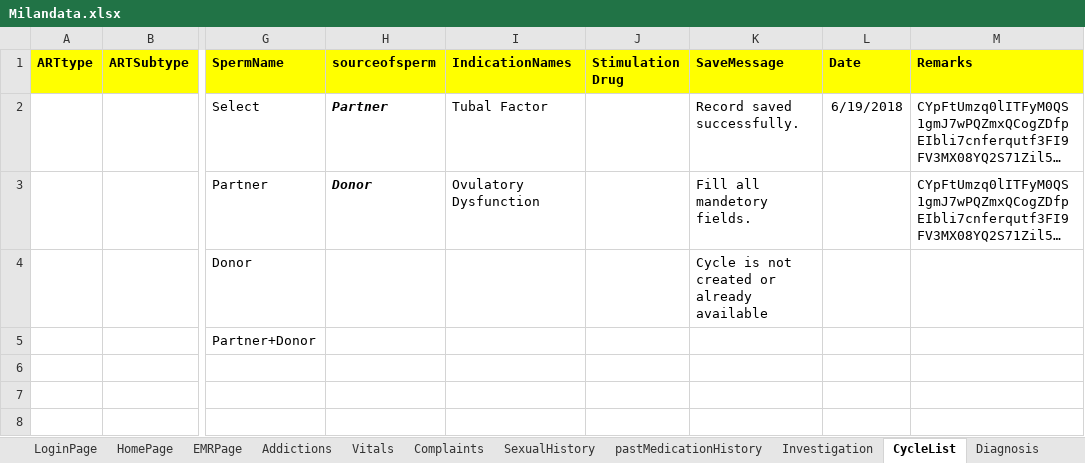
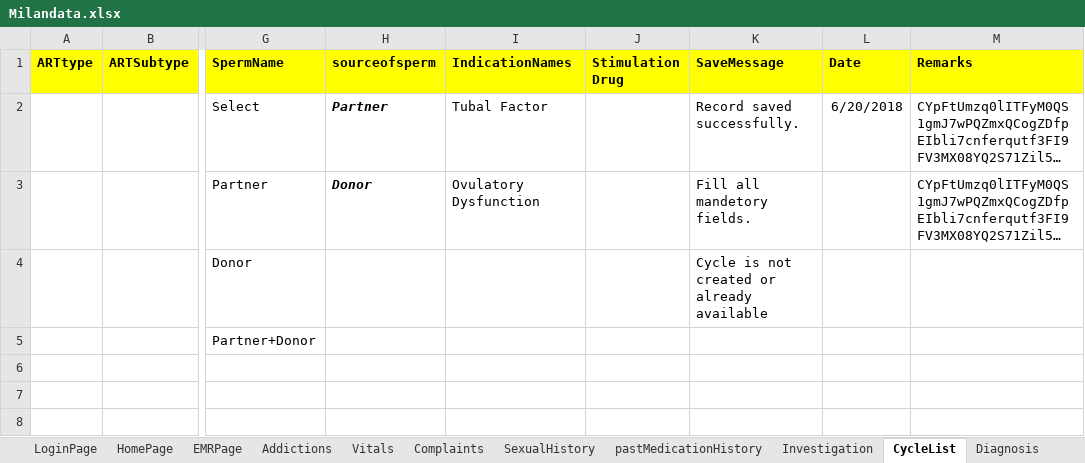
Before and after one commit to meetparag81/IVFMilanNew, an Excel workbook: IVFmilan/src/main/java/com_Milan_TestData/Milandata.xlsx, sheet CycleList, drawn as a sheet; only a part is shown, gaps mark what is left out; long unchanged cells end in …; values as stored, in another font and other column widths than the file's, no borders; the diff names each change by its address in the sheet, - before the commit and + after, or states it on an @@ line.

```diff
--- a/IVFmilan/src/main/java/com_Milan_TestData/Milandata.xlsx (sheet CycleList)
+++ b/IVFmilan/src/main/java/com_Milan_TestData/Milandata.xlsx (sheet CycleList)
-L2 (Date): 6/19/2018
+L2 (Date): 6/20/2018
```
Also changed, not shown: sheet HomePage, sheet Diagnosis.
